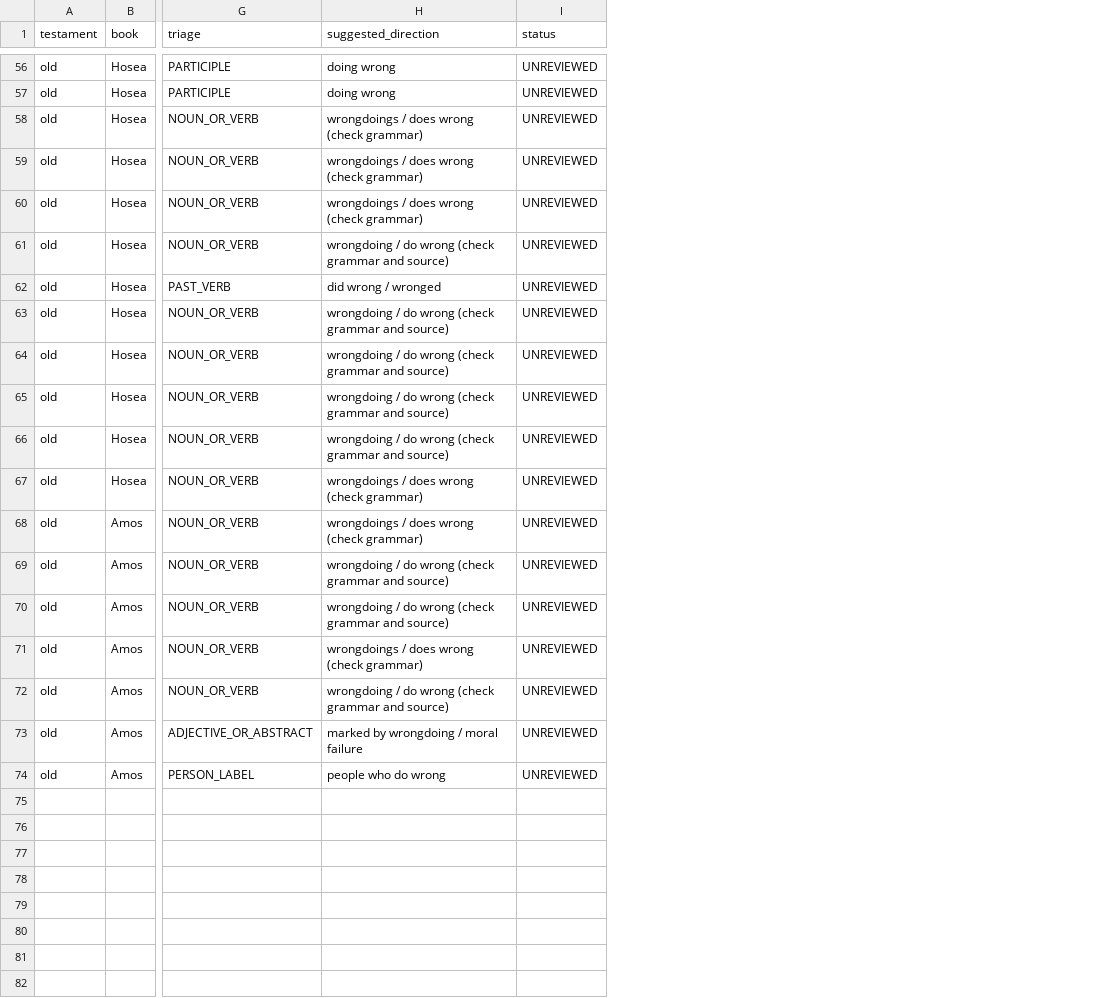
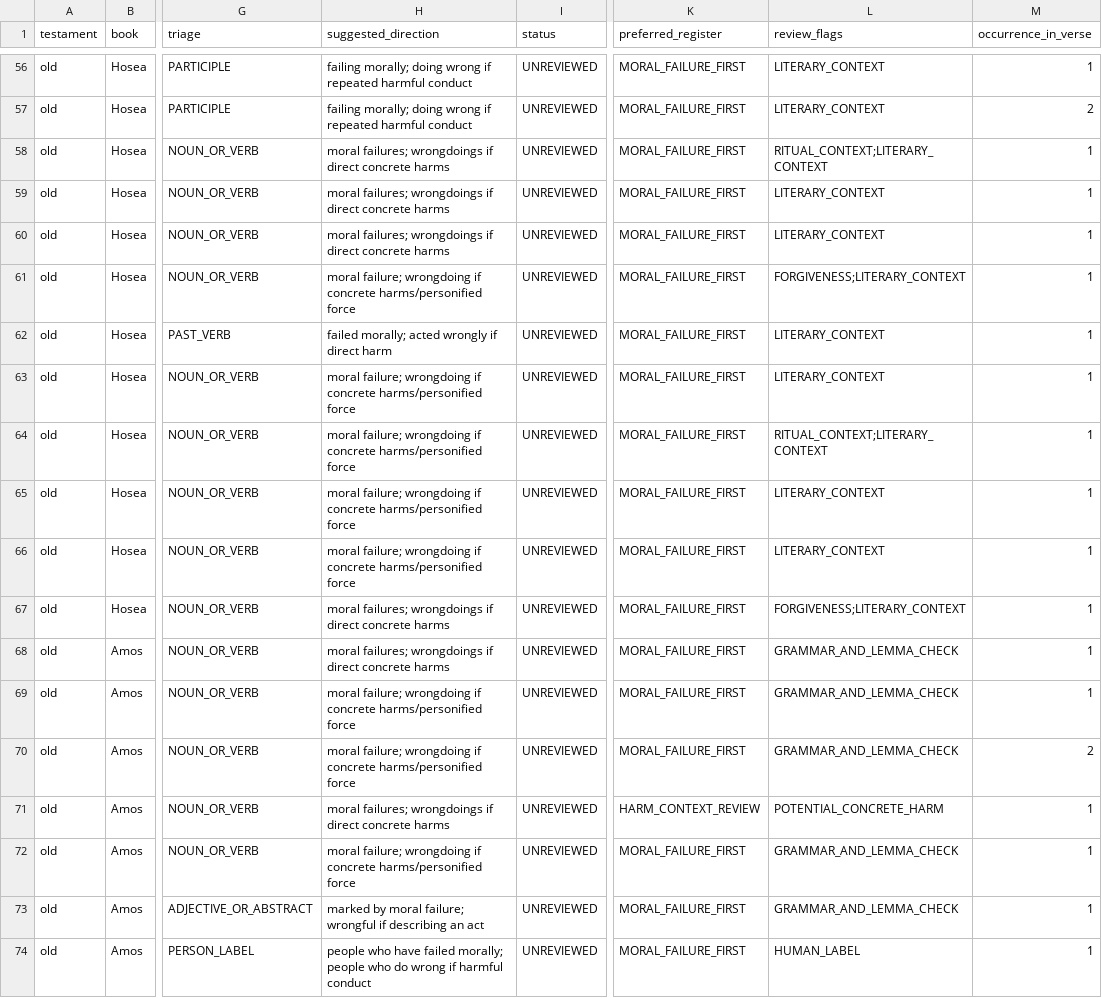
Before and after one commit to Wayback-Project/thewaytranslations, a CSV file: editor-notes/research/chata-inventory/04-lamentations-amos.csv, drawn as a sheet; only a part is shown, gaps mark what is left out; the diff covers the shown part only; the diff names each change by its address in the sheet, - before the commit and + after, or states it on an @@ line.

Commit message:
docs(chata): apply moral-failure-first triage to occurrence inventory

```diff
--- a/editor-notes/research/chata-inventory/04-lamentations-amos.csv
+++ b/editor-notes/research/chata-inventory/04-lamentations-amos.csv
+column K (preferred_register), rows 56-74: MORAL_FAILURE_FIRST | MORAL_FAILURE_FIRST | MORAL_FAILURE_FIRST | MORAL_FAILURE_FIRST | MORAL_FAILURE_FIRST | MORAL_FAILURE_FIRST | MORAL_FAILURE_FIRST | MORAL_FAILURE_FIRST | MORAL_FAILURE_FIRST | MORAL_FAILURE_FIRST | MORAL_FAILURE_FIRST | MORAL_FAILURE_FIRST | MORAL_FAILURE_FIRST | MORAL_FAILURE_FIRST | MORAL_FAILURE_FIRST | HARM_CONTEXT_REVIEW | MORAL_FAILURE_FIRST | MORAL_FAILURE_FIRST | MORAL_FAILURE_FIRST
+column L (review_flags), rows 56-74: LITERARY_CONTEXT | LITERARY_CONTEXT | RITUAL_CONTEXT;LITERARY_CONTEXT | LITERARY_CONTEXT | LITERARY_CONTEXT | FORGIVENESS;LITERARY_CONTEXT | LITERARY_CONTEXT | LITERARY_CONTEXT | RITUAL_CONTEXT;LITERARY_CONTEXT | LITERARY_CONTEXT | LITERARY_CONTEXT | FORGIVENESS;LITERARY_CONTEXT | GRAMMAR_AND_LEMMA_CHECK | GRAMMAR_AND_LEMMA_CHECK | GRAMMAR_AND_LEMMA_CHECK | POTENTIAL_CONCRETE_HARM | GRAMMAR_AND_LEMMA_CHECK | GRAMMAR_AND_LEMMA_CHECK | HUMAN_LABEL
+column M (occurrence_in_verse), rows 56-74: 1 | 2 | 1 | 1 | 1 | 1 | 1 | 1 | 1 | 1 | 1 | 1 | 1 | 1 | 2 | 1 | 1 | 1 | 1
-H56:H57 (suggested_direction): doing wrong
+H56:H57 (suggested_direction): failing morally; doing wrong if repeated harmful conduct
-H58:H60 (suggested_direction): wrongdoings / does wrong (check grammar)
+H58:H60 (suggested_direction): moral failures; wrongdoings if direct concrete harms
-H61 (suggested_direction): wrongdoing / do wrong (check grammar and source)
+H61 (suggested_direction): moral failure; wrongdoing if concrete harms/personified force
-H62 (suggested_direction): did wrong / wronged
+H62 (suggested_direction): failed morally; acted wrongly if direct harm
-H63:H66 (suggested_direction): wrongdoing / do wrong (check grammar and source)
+H63:H66 (suggested_direction): moral failure; wrongdoing if concrete harms/personified force
-H67:H68 (suggested_direction): wrongdoings / does wrong (check grammar)
+H67:H68 (suggested_direction): moral failures; wrongdoings if direct concrete harms
-H69:H70 (suggested_direction): wrongdoing / do wrong (check grammar and source)
+H69:H70 (suggested_direction): moral failure; wrongdoing if concrete harms/personified force
-H71 (suggested_direction): wrongdoings / does wrong (check grammar)
+H71 (suggested_direction): moral failures; wrongdoings if direct concrete harms
-H72 (suggested_direction): wrongdoing / do wrong (check grammar and source)
+H72 (suggested_direction): moral failure; wrongdoing if concrete harms/personified force
-H73 (suggested_direction): marked by wrongdoing / moral failure
+H73 (suggested_direction): marked by moral failure; wrongful if describing an act
-H74 (suggested_direction): people who do wrong
+H74 (suggested_direction): people who have failed morally; people who do wrong if harmful conduct
```
Also changed, not shown: 54 edited cells elsewhere in this file.
